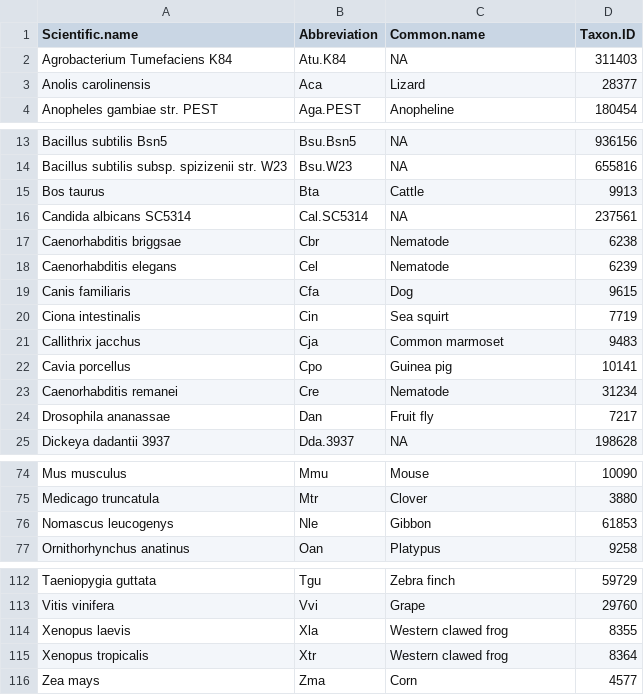
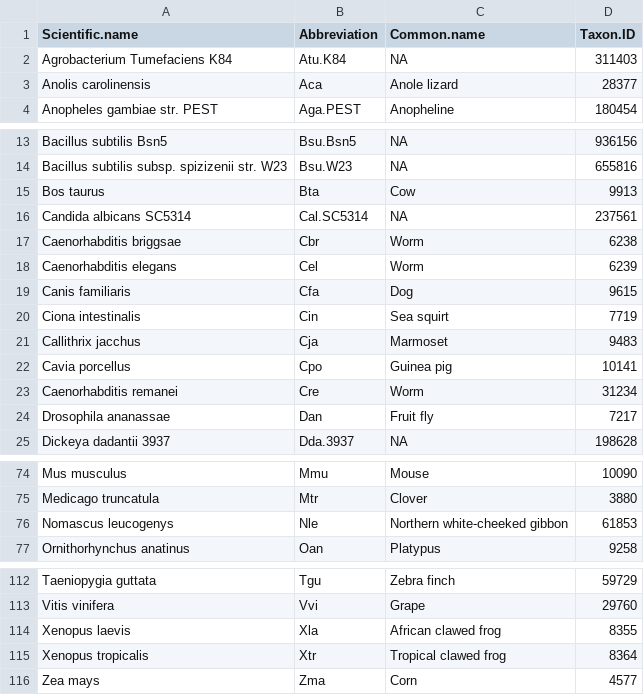
Before and after one commit to rikenbit/mesh-workflow, a CSV file: sample_sheet/115.csv, drawn as a sheet; only a part is shown, gaps mark what is left out.

```diff
--- a/sample_sheet/115.csv
+++ b/sample_sheet/115.csv
@@ -2,3 +2,3 @@ Scientific.name,Abbreviation,Common.name,Taxon.ID
 Agrobacterium Tumefaciens K84,Atu.K84,NA,311403
-Anolis carolinensis,Aca,Lizard,28377
+Anolis carolinensis,Aca,Anole lizard,28377
 Anopheles gambiae str. PEST,Aga.PEST,Anopheline,180454
@@ -14,11 +14,11 @@ Bacillus subtilis Bsn5,Bsu.Bsn5,NA,936156
 Bacillus subtilis subsp. spizizenii str. W23,Bsu.W23,NA,655816
-Bos taurus,Bta,Cattle,9913
+Bos taurus,Bta,Cow,9913
 Candida albicans SC5314,Cal.SC5314,NA,237561
-Caenorhabditis briggsae,Cbr,Nematode,6238
-Caenorhabditis elegans,Cel,Nematode,6239
+Caenorhabditis briggsae,Cbr,Worm,6238
+Caenorhabditis elegans,Cel,Worm,6239
 Canis familiaris,Cfa,Dog,9615
 Ciona intestinalis,Cin,Sea squirt,7719
-Callithrix jacchus,Cja,Common marmoset,9483
+Callithrix jacchus,Cja,Marmoset,9483
 Cavia porcellus,Cpo,Guinea pig,10141
-Caenorhabditis remanei,Cre,Nematode,31234
+Caenorhabditis remanei,Cre,Worm,31234
 Drosophila ananassae,Dan,Fruit fly,7217
@@ -75,3 +75,3 @@ Mus musculus,Mmu,Mouse,10090
 Medicago truncatula,Mtr,Clover,3880
-Nomascus leucogenys,Nle,Gibbon,61853
+Nomascus leucogenys,Nle,Northern white-cheeked gibbon,61853
 Ornithorhynchus anatinus,Oan,Platypus,9258
@@ -113,4 +113,4 @@ Taeniopygia guttata,Tgu,Zebra finch,59729
 Vitis vinifera,Vvi,Grape,29760
-Xenopus laevis,Xla,Western clawed frog,8355
-Xenopus tropicalis,Xtr,Western clawed frog,8364
+Xenopus laevis,Xla,African clawed frog,8355
+Xenopus tropicalis,Xtr,Tropical clawed frog,8364
 Zea mays,Zma,Corn,4577
```
Also changed, not shown: AHMeSHDbs/inst/extdata/metadata_v001.csv, sample_sheet/100.csv, 31 other files.
